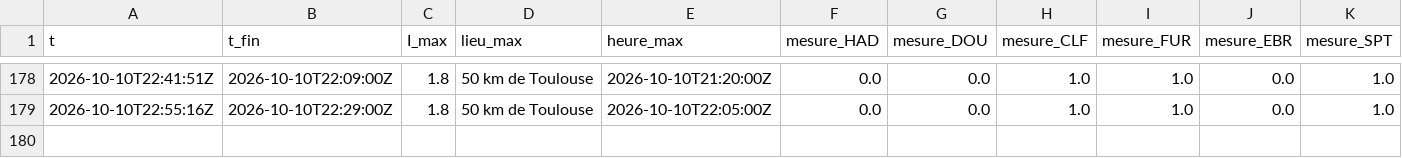
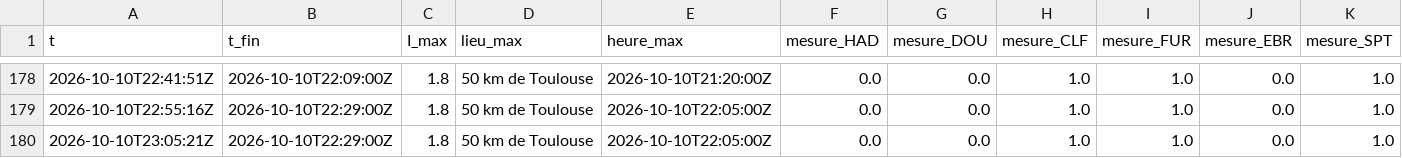
Before and after one commit to Rom1cmoi/veille-cig-france, a CSV file: journal/sol_2026-10.csv, drawn as a sheet; only a part is shown, gaps mark what is left out; the diff names each change by its address in the sheet, - before the commit and + after, or states it on an @@ line.

```diff
--- a/journal/sol_2026-10.csv
+++ b/journal/sol_2026-10.csv
+row 180: 2026-10-10T23:05:21Z | 2026-10-10T22:29:00Z | 1.8 | 50 km de Toulouse | 2026-10-10T22:05:00Z | 0.0 | 0.0 | 1.0 | 1.0 | 0.0 | 1.0
```
Also changed, not shown: journal/collectes_2026-10.csv, journal/l1/l1_2026-10-10.csv, 1 other file.
